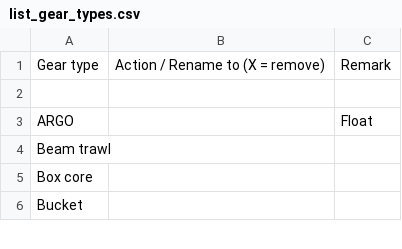
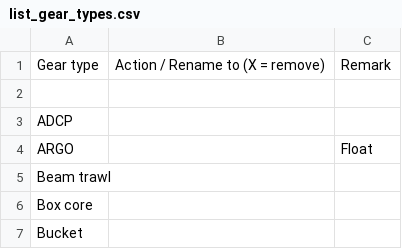
Before and after one commit to umeldt/darwinsheet, a CSV file: config/list_gear_types.csv, drawn as a sheet; only a part is shown.

Commit message:
Added ADCP

```diff
--- a/config/list_gear_types.csv
+++ b/config/list_gear_types.csv
@@ -2,2 +2,3 @@ Gear type,Action / Rename to (X = remove),Remark
 ,,
+ADCP,,
 ARGO,,Float
```
